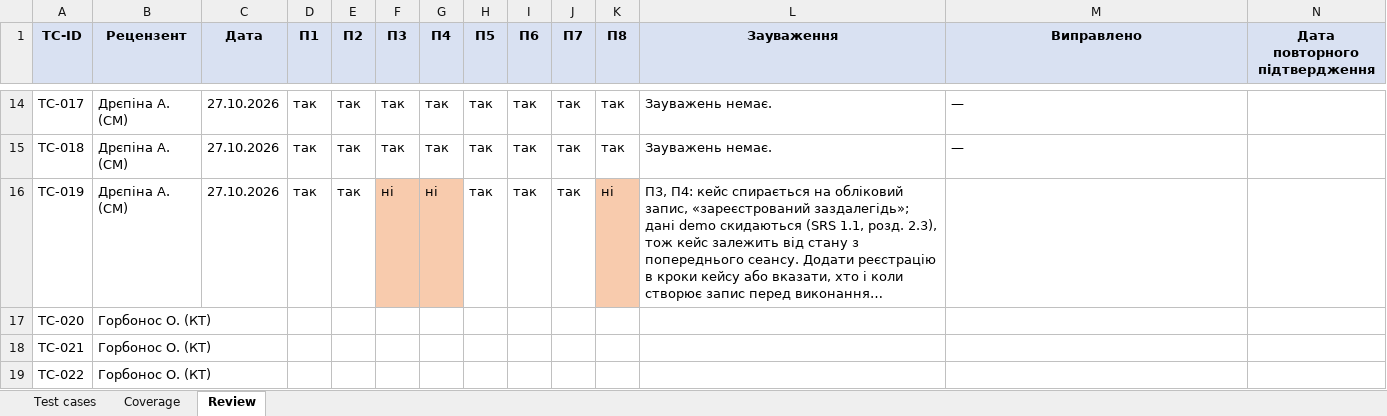
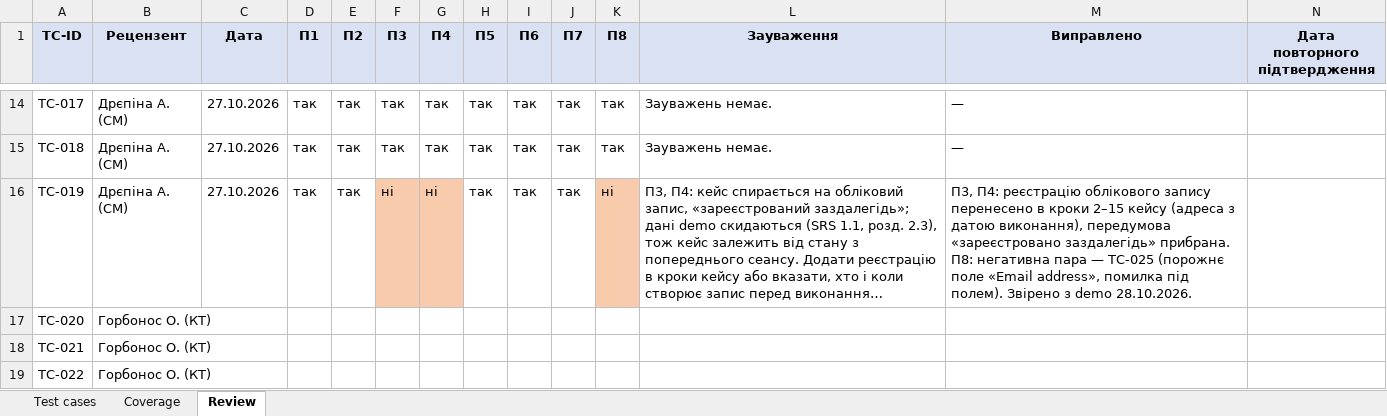
Before and after one commit to oleksandragorbonos-maker/tzap, an Excel workbook: docs/sprint3/test-cases.xlsx, sheet Review, drawn as a sheet; only a part is shown, gaps mark what is left out; long unchanged cells end in …; values as stored, in another font and other column widths than the file's, no borders; the diff names each change by its address in the sheet, - before the commit and + after, or states it on an @@ line.

Commit message:
SCRUM-113: правки за рецензією СМ — TC-019 з реєстрацією в кроках (П3, П4), TC-025 негативна пара для форми відновлення пароля (П8), TC-026 позитив F-120; звірено з demo 28.10.2026

```diff
--- a/docs/sprint3/test-cases.xlsx (sheet Review)
+++ b/docs/sprint3/test-cases.xlsx (sheet Review)
-M16 (Виправлено): (empty)
+M16 (Виправлено): П3, П4: реєстрацію облікового запису перенесено в кроки 2–15 кейсу (адреса з датою виконання), передумова «зареєстровано заздалегідь» прибрана. П8: негативна пара — TC-025 (порожнє поле «Email address», помилка під полем). Звірено з demo 28.10.2026.
```
Also changed, not shown: sheet Test cases.
